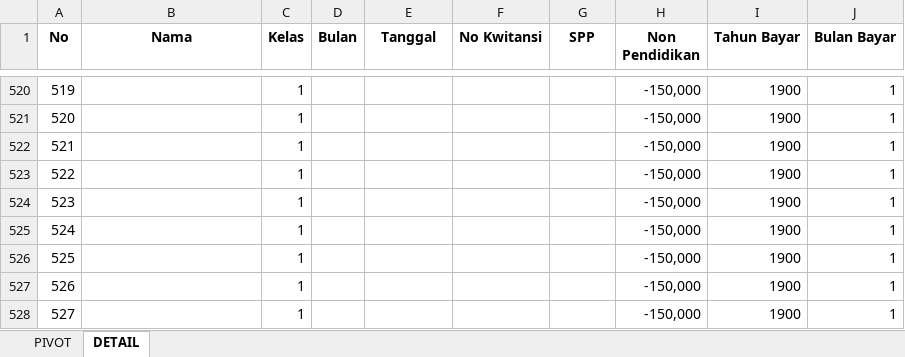
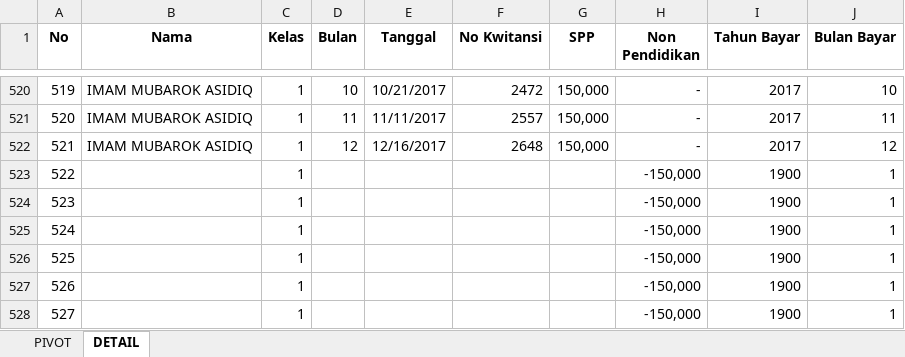
Before and after one commit to bagusprasojo/mds, an Excel workbook: SPP.xlsx, sheet DETAIL, drawn as a sheet; only a part is shown, gaps mark what is left out; values as stored, in another font and other column widths than the file's, no borders; the diff covers the shown part only; the diff names each change by its address in the sheet, - before the commit and + after, or states it on an @@ line.

```diff
--- a/SPP.xlsx (sheet DETAIL)
+++ b/SPP.xlsx (sheet DETAIL)
-B520:B522 (Nama): (empty)
+B520:B522 (Nama): IMAM MUBAROK ASIDIQ
-D520 (Bulan): (empty)
+D520 (Bulan): 10
-E520 (Tanggal): (empty)
+E520 (Tanggal): 10/21/2017
-F520 (No Kwitansi): (empty)
+F520 (No Kwitansi): 2472
-G520:G522 (SPP): (empty)
+G520:G522 (SPP): 150,000
-H520:H522 (Non Pendidikan): -150,000
+H520:H522 (Non Pendidikan): -
-I520:I522 (Tahun Bayar): 1900
+I520:I522 (Tahun Bayar): 2017
-J520 (Bulan Bayar): 1
+J520 (Bulan Bayar): 10
-D521 (Bulan): (empty)
+D521 (Bulan): 11
-E521 (Tanggal): (empty)
+E521 (Tanggal): 11/11/2017
-F521 (No Kwitansi): (empty)
+F521 (No Kwitansi): 2557
-J521 (Bulan Bayar): 1
+J521 (Bulan Bayar): 11
-D522 (Bulan): (empty)
+D522 (Bulan): 12
-E522 (Tanggal): (empty)
+E522 (Tanggal): 12/16/2017
-F522 (No Kwitansi): (empty)
+F522 (No Kwitansi): 2648
-J522 (Bulan Bayar): 1
+J522 (Bulan Bayar): 12
```
Also changed, not shown: 56 edited cells elsewhere in this sheet.
